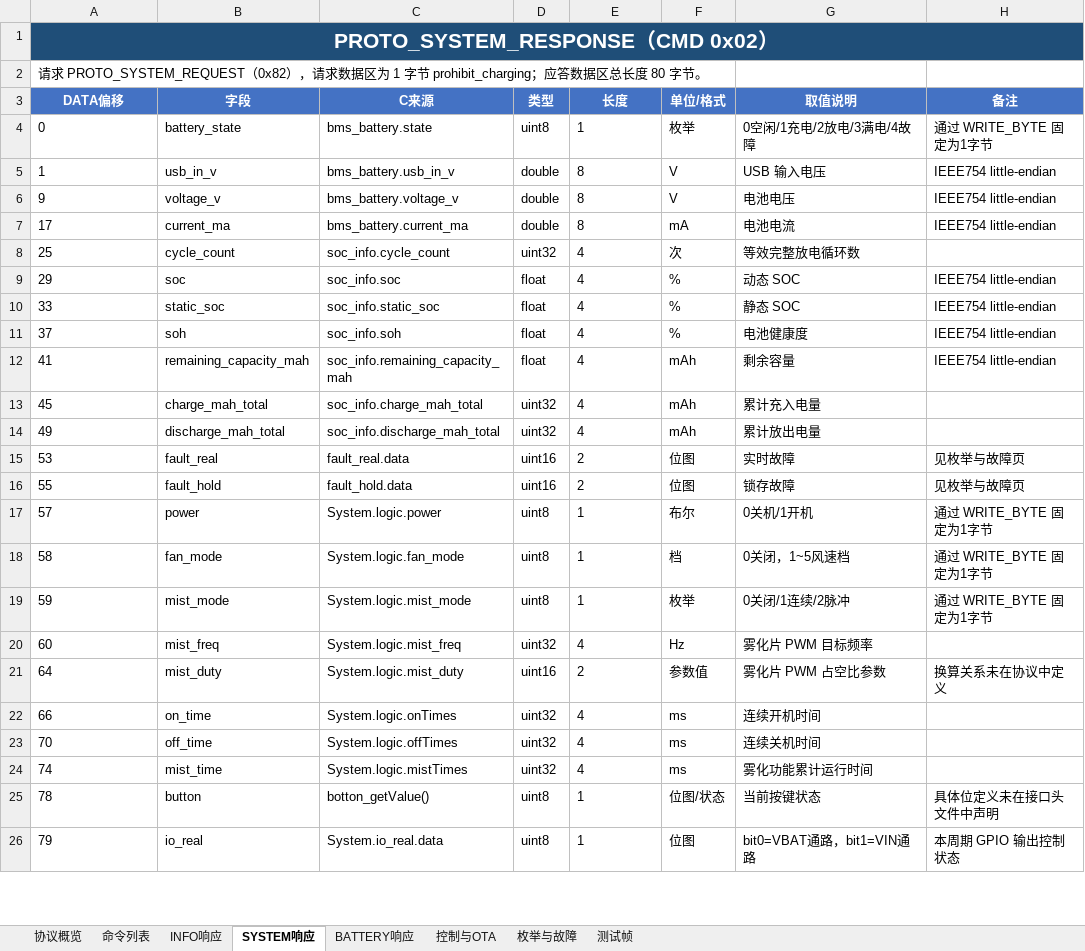
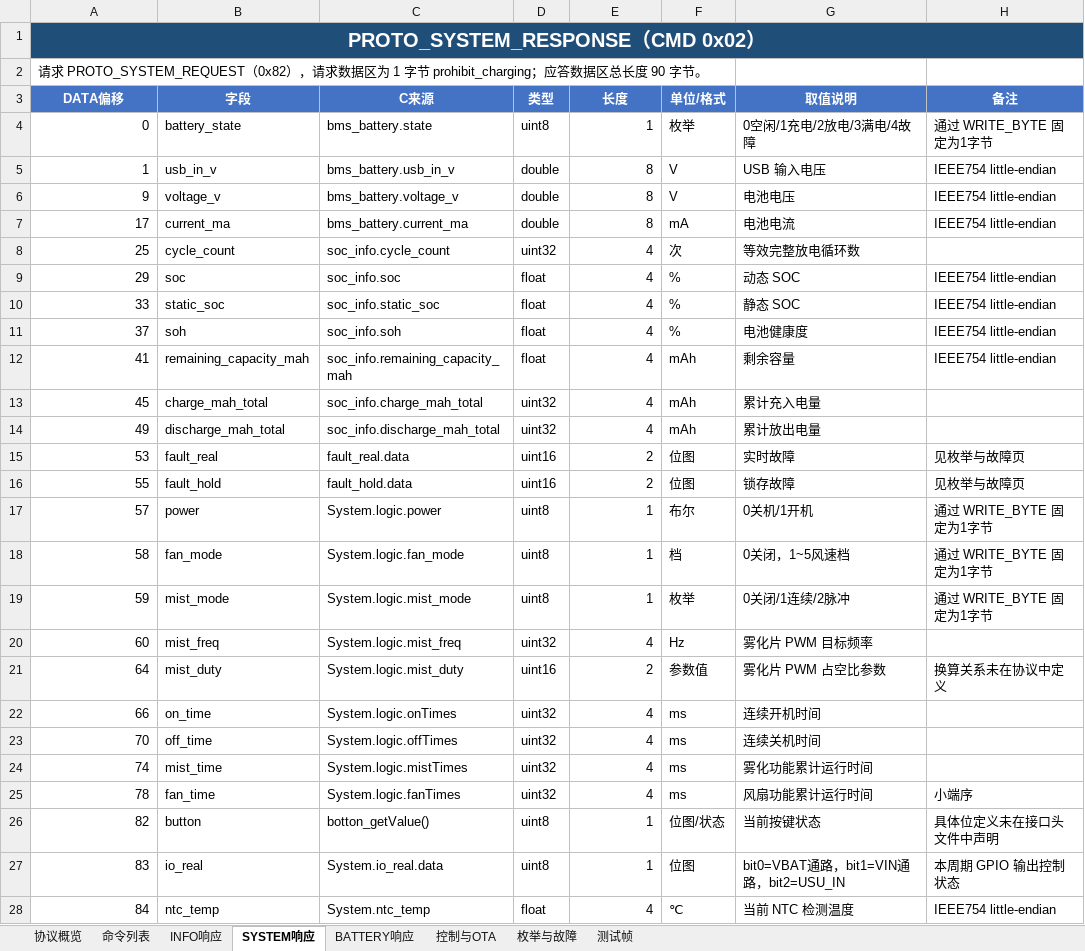
Before and after one commit to c6c6c6c/BA-Handheld-Fan-Gen2, an Excel workbook: Doc/手持风扇通信协议.xlsx, sheet SYSTEM响应, drawn as a sheet; only a part is shown; values as stored, in another font and other column widths than the file's, no borders; addresses are those after the commit; the diff covers the shown part only; the diff names each change by its address in the sheet, - before the commit and + after, or states it on an @@ line.

Commit message:
feat(firmware): 增加风机异常检测并扩展设备信息与调试协议
修改内容：
1. 新增电机采样滑动窗口差分、风机启动及运行故障检测，异常时复位 PWM 渐变，并支持故障恢复。
2. 扩展系统故障位，区分 NTC 开路、短路及风机、雾化故障，增加风扇运行时间统计。
3. 新增固件版本、数字编译日期及设备型号配置，扩展 INFO、SYSTEM、CHAT 和雾化调试应答，同步串口解析及协议文档。
4. 调整电流换算、USB 电压校准、满充阈值及 OCV 参数，延长 SOC 初始化稳定判断，增加初始化期间的电源控制。
5. 将雾化占空比参数由 500 调整为 300，集中管理运行时间统计；调整 Boot 初始化顺序。
6. 补充看门狗反初始化接口声明及硬件限制说明，保持空操作。

修改原因：
- 处理供电带载不足造成的风机启动异常，完善故障诊断和设备信息上报，适配当前采样及雾化控制参数。

影响范围：
- 应用控制、BMS、风机与雾化控制、Boot 启动、看门狗接口、通信协议及串口测试工具。

注意事项：
- 协议字段及长度发生变化，上位机需配套更新；字符串长度包含末尾 NUL。
- 当前设备型号对应 INFO 数据区为 57 字节，文档中的旧型号及 46 字节示例仍需同步。
- 暂存区串口解析自检通过；此前看门狗文件在 App、Boot 配置下编译通过，未完成全部改动的整机验证。
- 暂存区差异检查仍存在行尾空白及文件末尾多余空行。
- IWDG 启动后无法由软件关闭，调用 Deinit 后仍需继续喂狗。

```diff
--- a/Doc/手持风扇通信协议.xlsx (sheet SYSTEM响应)
+++ b/Doc/手持风扇通信协议.xlsx (sheet SYSTEM响应)
@@ A1 text size: smaller @@
-A2: …总长度 80 字节。
+A2: …总长度 90 字节。
-A4:A24 alignment: left
+A4:A24 alignment: right
-E4:E24 alignment: left
+E4:E24 alignment: right
+row 25: 78 | fan_time | System.logic.fanTimes | uint32 | 4 | ms | 风扇功能累计运行时间 | 小端序
-A26: 78
+A26: 82
-E26:E27 alignment: left
+E26:E27 alignment: right
-A27: 79
+A27: 83
-G27: bit0=VBAT通路，bit1=VIN通路
+G27: bit0=VBAT通路，bit1=VIN通路，bit2=USU_IN
+row 28: 84 | ntc_temp | System.ntc_temp | float | 4 | ℃ | 当前 NTC 检测温度 | IEEE754 little-endian
```
Also changed, not shown: 1 added row and cell formats elsewhere in this sheet, sheet 枚举与故障, sheet 控制与OTA, sheet INFO响应, sheet 命令列表, sheet 测试帧, sheet 协议概览, 1 more sheet, 29 other files.
